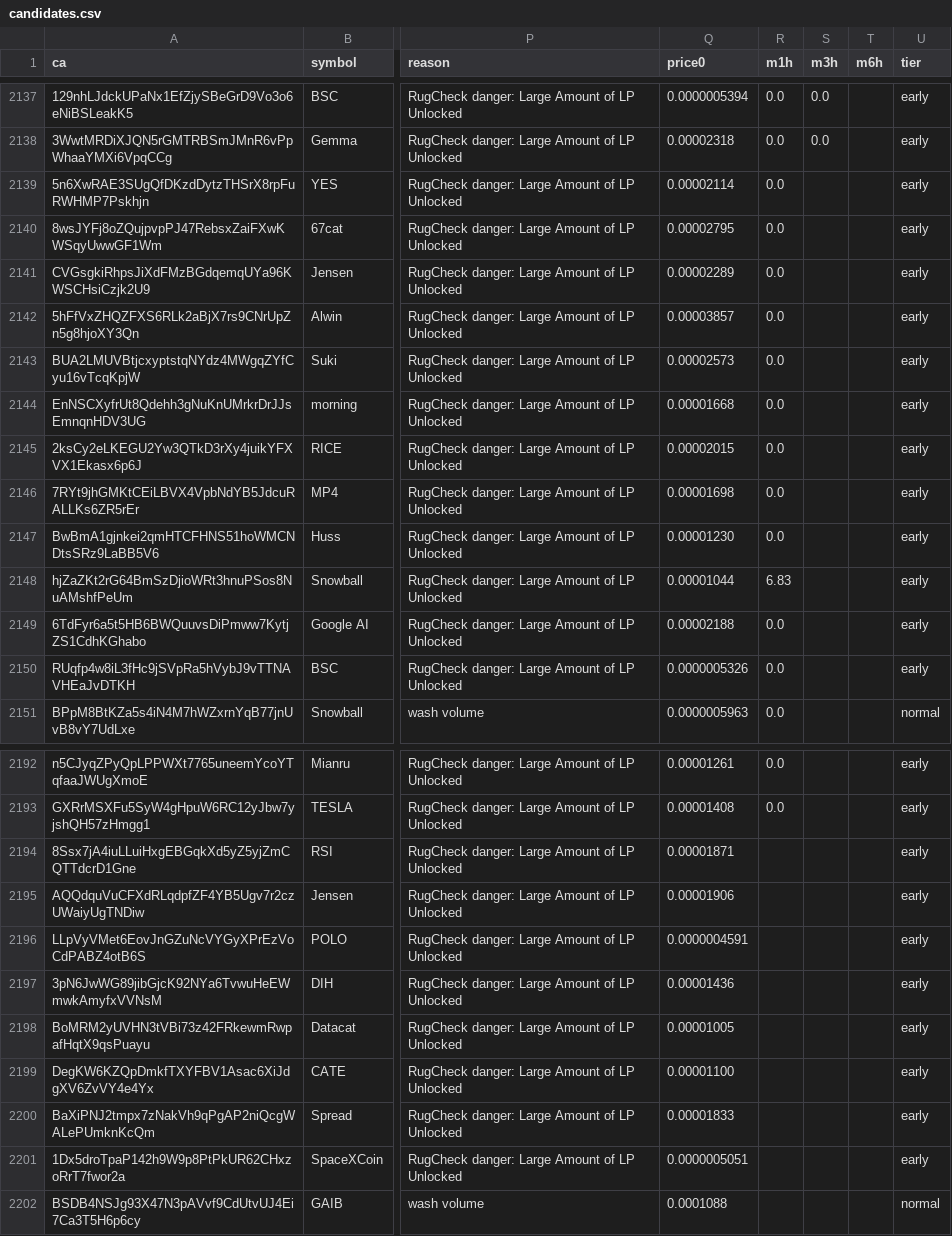
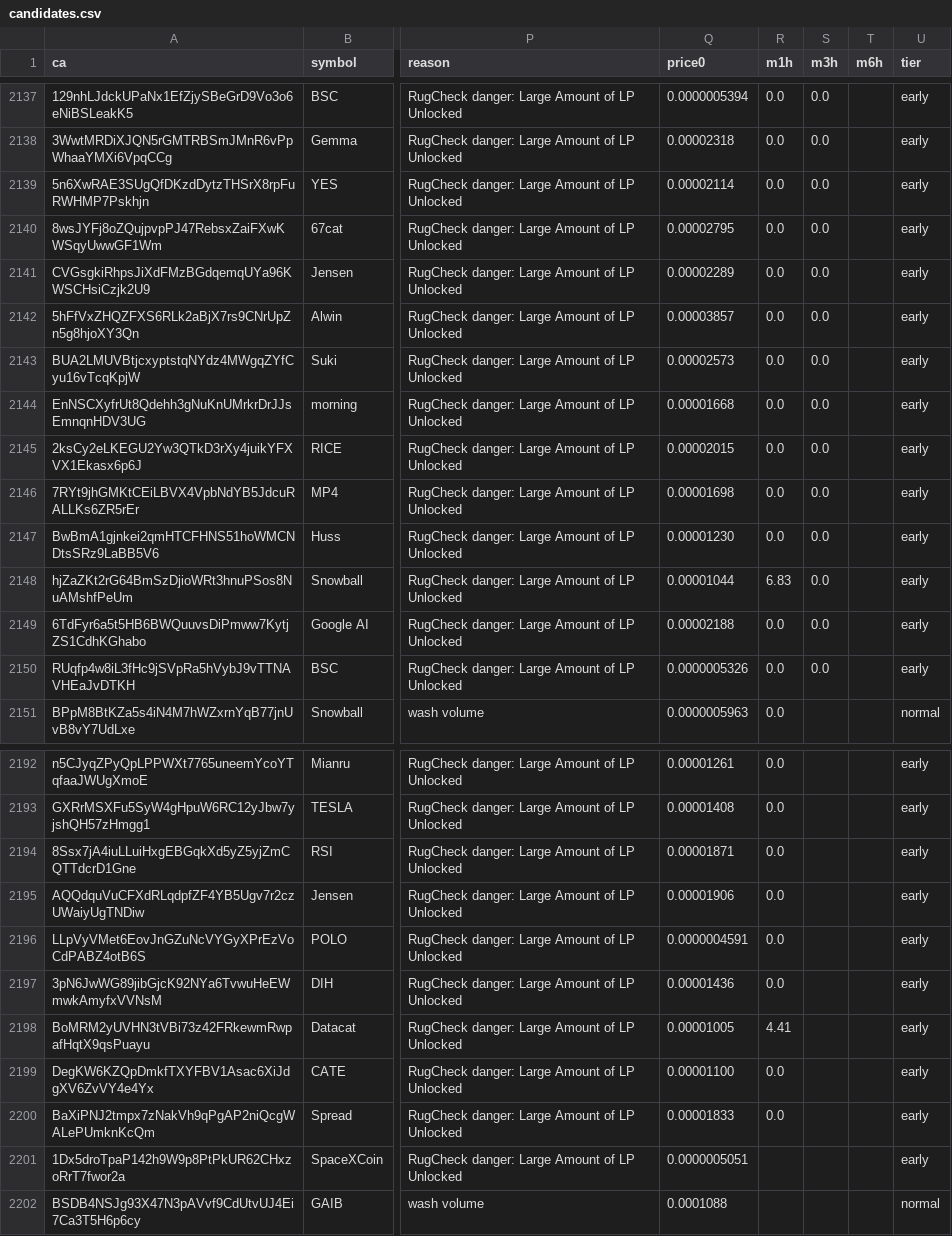
Before and after one commit to j6n7jjdm78-source/Luke-Daly, a CSV file: state/candidates.csv, drawn as a sheet; only a part is shown, gaps mark what is left out; the diff covers the shown part only; the diff names each change by its address in the sheet, - before the commit and + after, or states it on an @@ line.

Commit message:
bot state

```diff
--- a/state/candidates.csv
+++ b/state/candidates.csv
-S2139:S2150 (m3h): (empty)
+S2139:S2150 (m3h): 0.0
-R2194:R2197 (m1h): (empty)
+R2194:R2197 (m1h): 0.0
-R2198 (m1h): (empty)
+R2198 (m1h): 4.41
-R2199:R2200 (m1h): (empty)
+R2199:R2200 (m1h): 0.0
```
Also changed, not shown: 5 edited cells elsewhere in this file, calls.csv, 1 other file.
